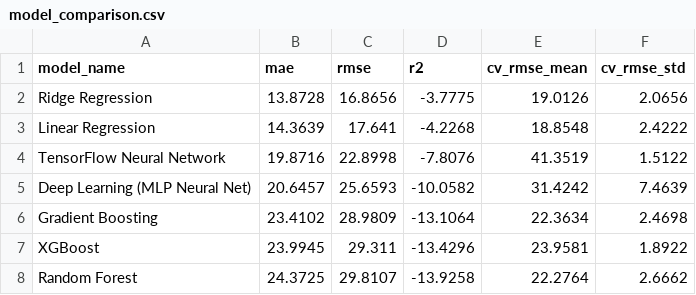
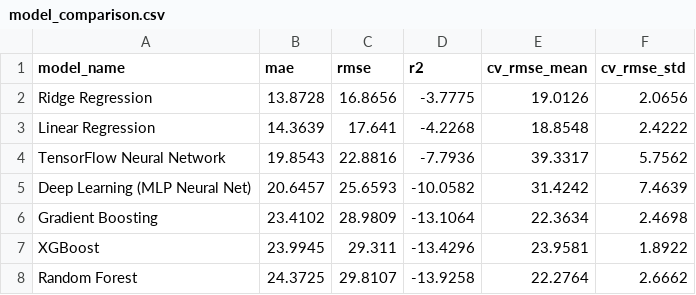
Before and after one commit to MuhammedAhmedArain/pearl_AQI, a CSV file: models/model_comparison.csv, drawn as a sheet.

```diff
--- a/models/model_comparison.csv
+++ b/models/model_comparison.csv
@@ -3,3 +3,3 @@ Ridge Regression,13.8728,16.8656,-3.7775,19.0126,2.0656
 Linear Regression,14.3639,17.641,-4.2268,18.8548,2.4222
-TensorFlow Neural Network,19.8716,22.8998,-7.8076,41.3519,1.5122
+TensorFlow Neural Network,19.8543,22.8816,-7.7936,39.3317,5.7562
 Deep Learning (MLP Neural Net),20.6457,25.6593,-10.0582,31.4242,7.4639
```
Also changed, not shown: 1 other file.
